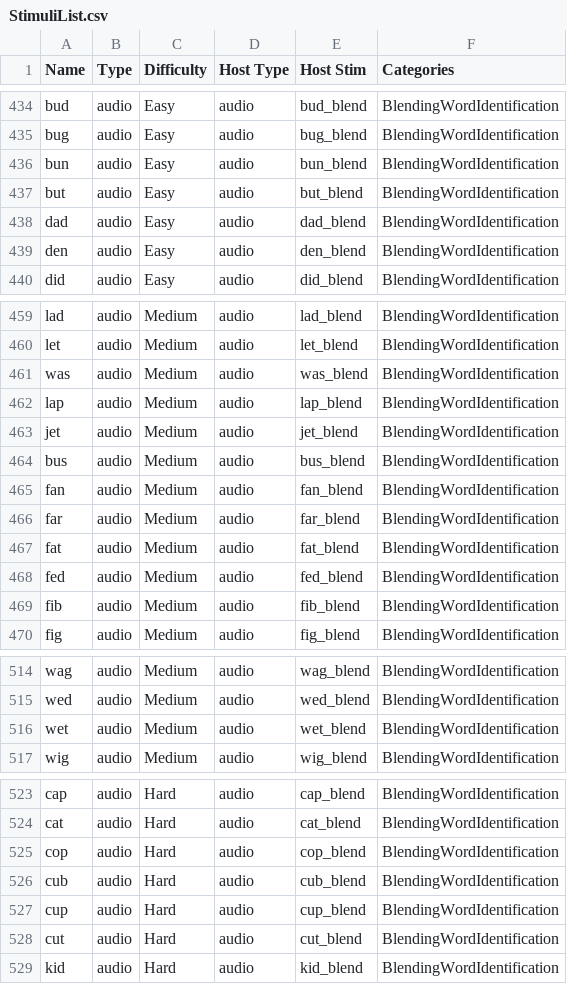
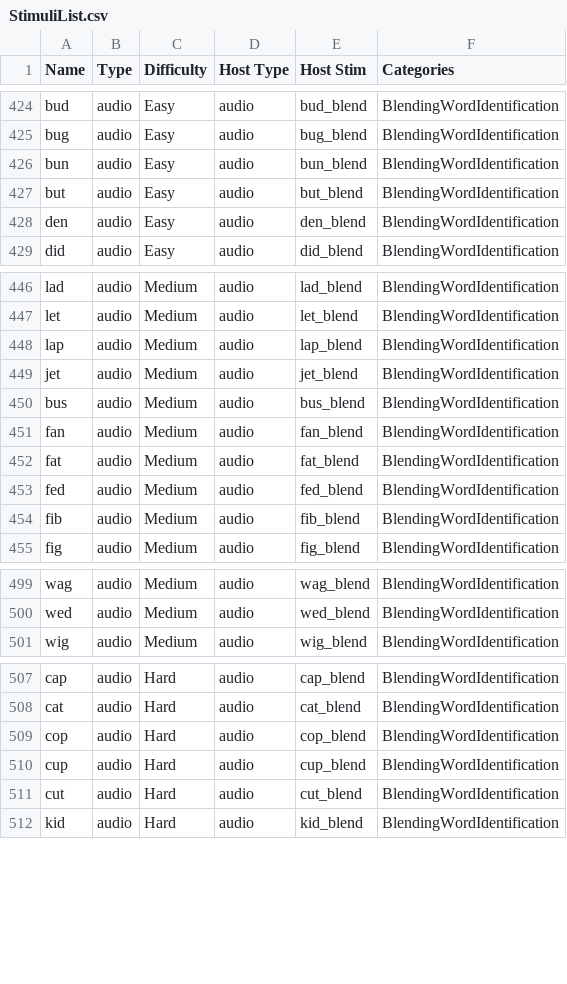
Before and after one commit to curiouslearning/AssessmentApp, a CSV file: Assets/StimuliList.csv, drawn as a sheet; only a part is shown, gaps mark what is left out; the diff covers the shown part only.

```diff
--- a/Assets/StimuliList.csv
+++ b/Assets/StimuliList.csv
@@ -437,3 +427,2 @@ bun,audio,Easy,audio,bun_blend,BlendingWordIdentification
 but,audio,Easy,audio,but_blend,BlendingWordIdentification
-dad,audio,Easy,audio,dad_blend,BlendingWordIdentification
 den,audio,Easy,audio,den_blend,BlendingWordIdentification
@@ -460,3 +447,2 @@ lad,audio,Medium,audio,lad_blend,BlendingWordIdentification
 let,audio,Medium,audio,let_blend,BlendingWordIdentification
-was,audio,Medium,audio,was_blend,BlendingWordIdentification
 lap,audio,Medium,audio,lap_blend,BlendingWordIdentification
@@ -465,3 +451,2 @@ bus,audio,Medium,audio,bus_blend,BlendingWordIdentification
 fan,audio,Medium,audio,fan_blend,BlendingWordIdentification
-far,audio,Medium,audio,far_blend,BlendingWordIdentification
 fat,audio,Medium,audio,fat_blend,BlendingWordIdentification
@@ -515,3 +500,2 @@ wag,audio,Medium,audio,wag_blend,BlendingWordIdentification
 wed,audio,Medium,audio,wed_blend,BlendingWordIdentification
-wet,audio,Medium,audio,wet_blend,BlendingWordIdentification
 wig,audio,Medium,audio,wig_blend,BlendingWordIdentification
@@ -525,3 +509,2 @@ cat,audio,Hard,audio,cat_blend,BlendingWordIdentification
 cop,audio,Hard,audio,cop_blend,BlendingWordIdentification
-cub,audio,Hard,audio,cub_blend,BlendingWordIdentification
 cup,audio,Hard,audio,cup_blend,BlendingWordIdentification
```
Also changed, not shown: 12 removed rows elsewhere in this file, 45 other files.
